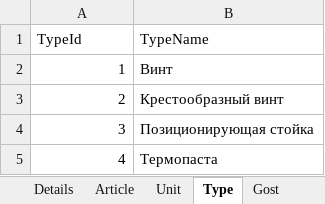
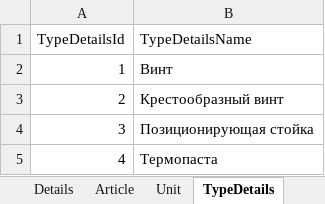
Before and after one commit to ron3239/DeviceShop, an Excel workbook: Детали.xlsx, sheet TypeDetails, drawn as a sheet; values as stored, in another font and other column widths than the file's, no borders; removed rows and columns are numbered as before the commit, all else as after; the diff names each change by its address in the sheet, - before the commit and + after, or states it on an @@ line.

```diff
--- a/Детали.xlsx (sheet TypeDetails)
+++ b/Детали.xlsx (sheet TypeDetails)
-sheet tab: Type
+sheet tab: TypeDetails
-row 1: TypeId | TypeName
+row 1: TypeDetailsId | TypeDetailsName
```
Also changed, not shown: sheet Article, Комплектующие.xlsx.
